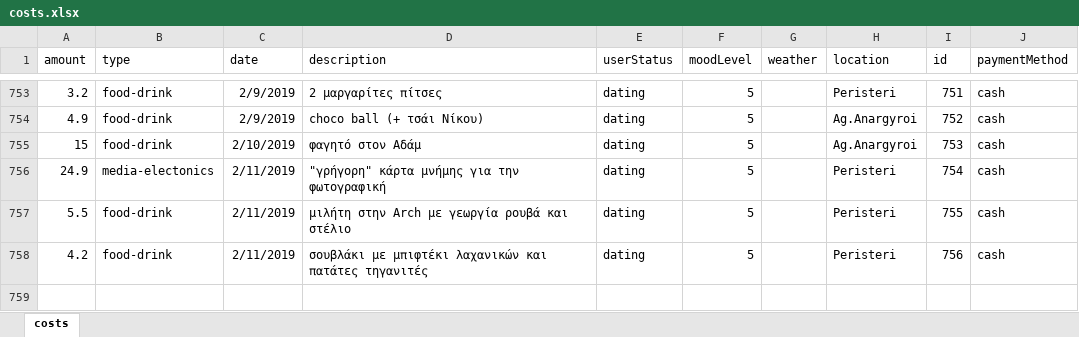
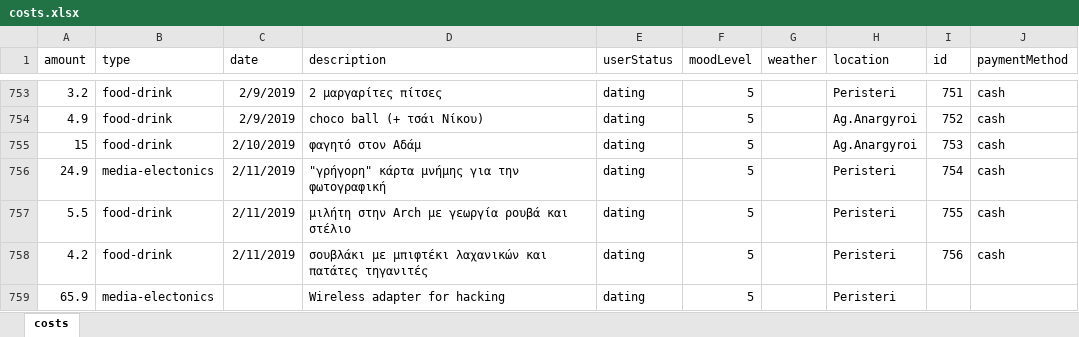
Before and after one commit to Stamanos/Financial-Organization, an Excel workbook: DataBase/costs.xlsx, sheet costs, drawn as a sheet; only a part is shown, gaps mark what is left out; values as stored, in another font and other column widths than the file's, no borders; table styles not drawn; the diff names each change by its address in the sheet, - before the commit and + after, or states it on an @@ line.

Commit message:
Trying to hack those nukes...just kidding

```diff
--- a/DataBase/costs.xlsx (sheet costs)
+++ b/DataBase/costs.xlsx (sheet costs)
+row 759: 65.9 | media-electonics |  | Wireless adapter for hacking | dating | 5 |  | Peristeri
```
